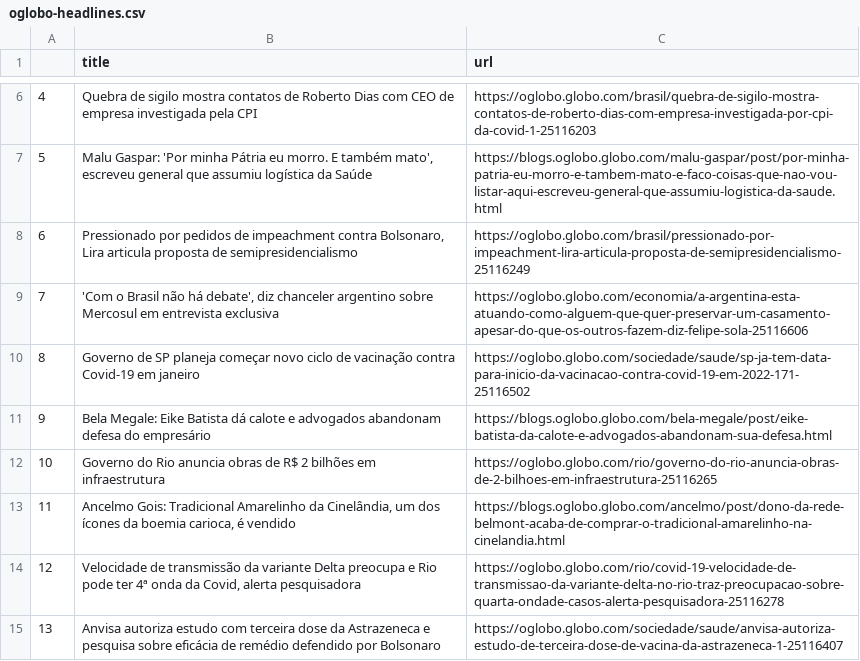
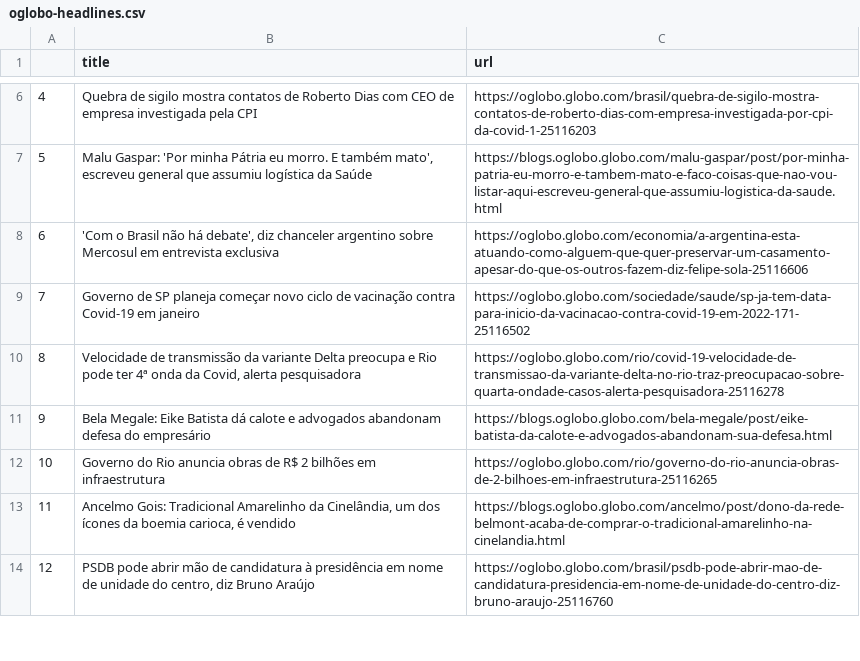
Before and after one commit to belisards/oglobo_headlines, a CSV file: oglobo-headlines.csv, drawn as a sheet; only a part is shown, gaps mark what is left out; removed rows and columns are numbered as before the commit, all else as after; the diff covers the shown part only; the diff names each change by its address in the sheet, - before the commit and + after, or states it on an @@ line.

```diff
--- a/oglobo-headlines.csv
+++ b/oglobo-headlines.csv
-row 8: 6 | Pressionado por pedidos de impeachment contra Bolsonaro, Lira articula proposta de semipresidencialismo | https://oglobo.globo.com/brasil/pressionado-por-impeachment-lira-articula-proposta-de-semipresidencialismo-25116249
@@ column A renumbered from row 8 down @@
@@ row 14 moved to row 10: 8 @@
@@ row 15 moved to row 29: 27 @@
+row 14: 12 | PSDB pode abrir mão de candidatura à presidência em nome de unidade do centro, diz Bruno Araújo | https://oglobo.globo.com/brasil/psdb-pode-abrir-mao-de-candidatura-presidencia-em-nome-de-unidade-do-centro-diz-bruno-araujo-25116760
```
Also changed, not shown: 3 added rows, 4 removed rows and 2 moved rows elsewhere in this file.
